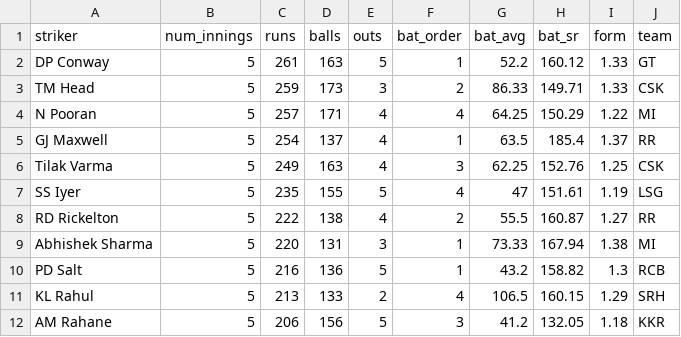
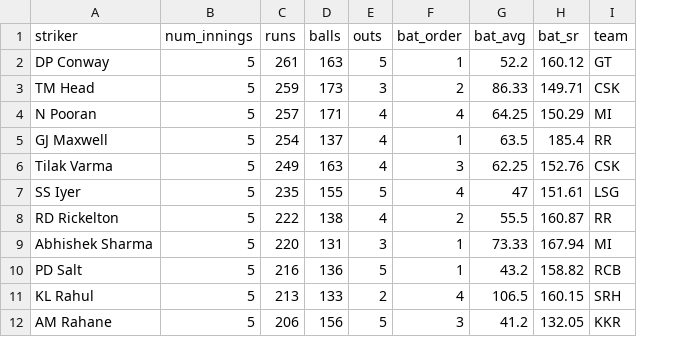
Before and after one commit to RoumyaDas/SPL, a CSV file: SPL/data/special_stats/tab13.csv, drawn as a sheet; only a part is shown; the diff names each change by its address in the sheet, - before the commit and + after, or states it on an @@ line.

Commit message:
form corr

```diff
--- a/SPL/data/special_stats/tab13.csv
+++ b/SPL/data/special_stats/tab13.csv
-column I (form), rows 2-12: 1.33 | 1.33 | 1.22 | 1.37 | 1.25 | 1.19 | 1.27 | 1.38 | 1.3 | 1.29 | 1.18
```
Also changed, not shown: SPL/data/special_stats/tab12.csv, SPL/data/special_stats/tab14.csv, 1 other file.
